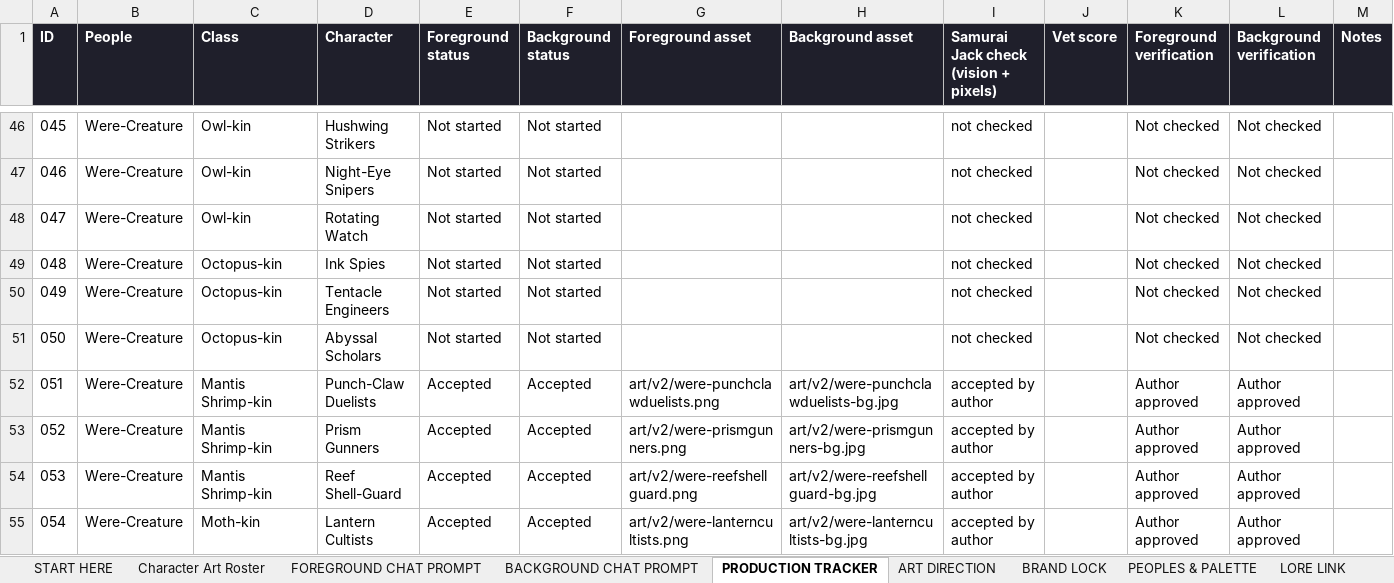
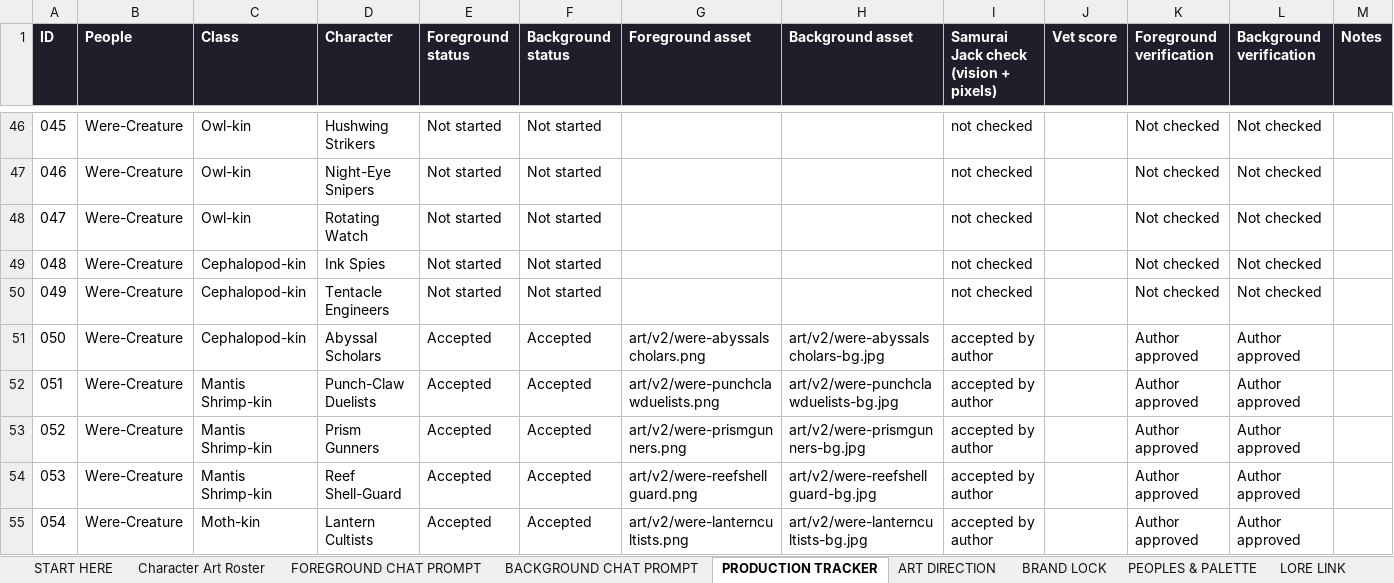
Before and after one commit to JHGruver/NewerDarkAges, an Excel workbook: CAST.xlsx, sheet PRODUCTION TRACKER, drawn as a sheet; only a part is shown, gaps mark what is left out; values as stored, in another font and other column widths than the file's, no borders; conditional formats not drawn; the diff names each change by its address in the sheet, - before the commit and + after, or states it on an @@ line.

```diff
--- a/CAST.xlsx (sheet PRODUCTION TRACKER)
+++ b/CAST.xlsx (sheet PRODUCTION TRACKER)
-C49:C51 (Class): Octopus-kin
+C49:C51 (Class): Cephalopod-kin
-E51 (Foreground status): Not started
+E51 (Foreground status): Accepted
-F51 (Background status): Not started
+F51 (Background status): Accepted
-G51 (Foreground asset): (empty)
+G51 (Foreground asset): art/v2/were-abyssalscholars.png
-H51 (Background asset): (empty)
+H51 (Background asset): art/v2/were-abyssalscholars-bg.jpg
-I51: not checked
+I51: accepted by author
-K51 (Foreground verification): Not checked
+K51 (Foreground verification): Author approved
-L51 (Background verification): Not checked
+L51 (Background verification): Author approved
```
Also changed, not shown: sheet Character Art Roster, sheet VALIDATION, sheet START HERE, 12 other files.
